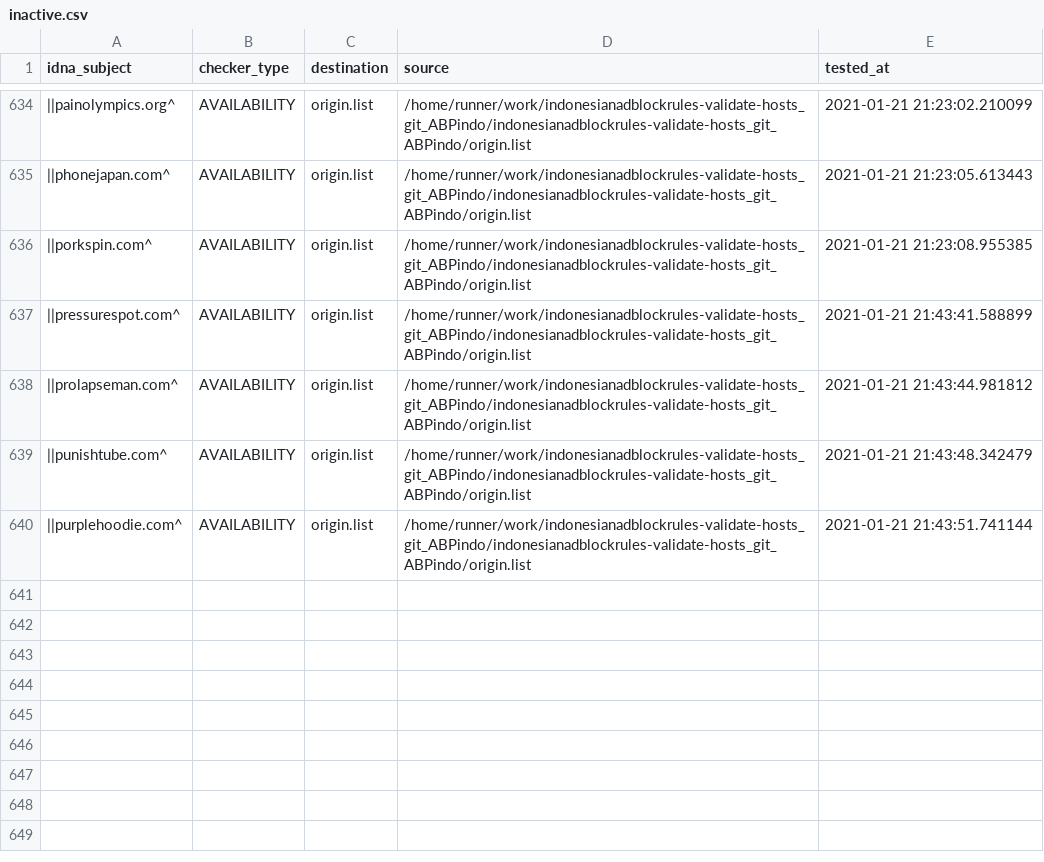
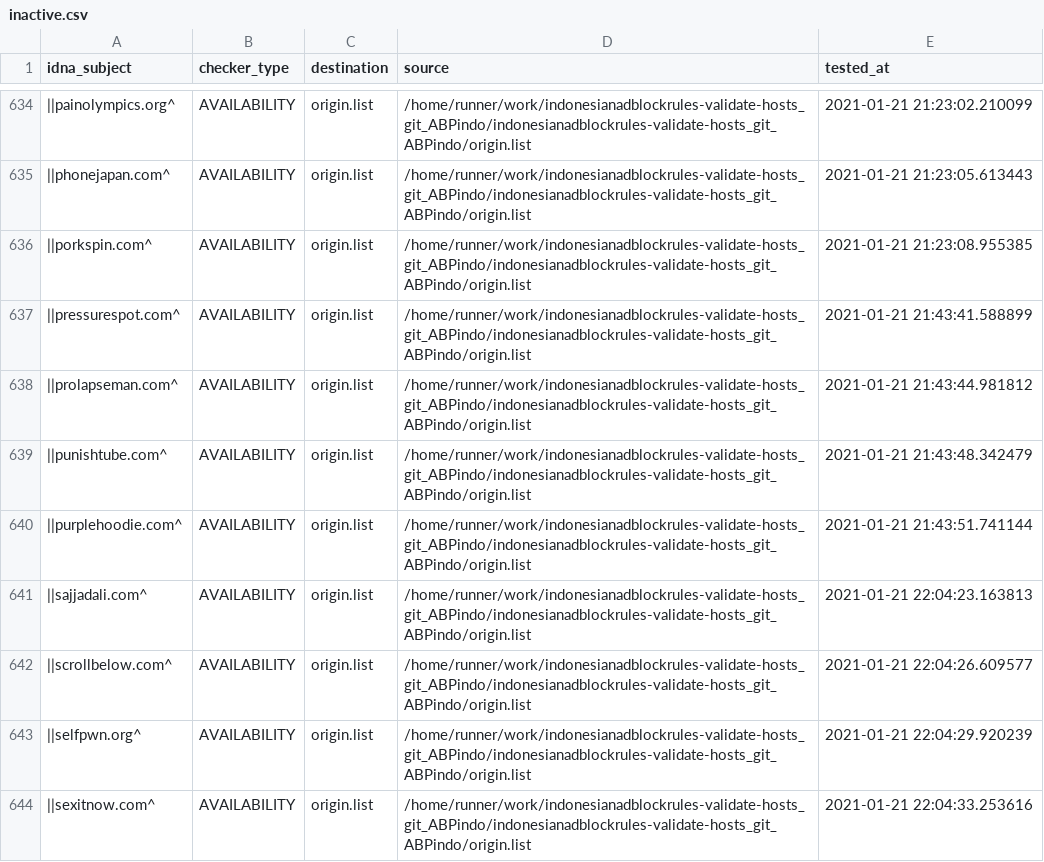
Before and after one commit to dead-hosts/indonesianadblockrules-validate-hosts_git_ABPindo, a CSV file: .pyfunceble/inactive.csv, drawn as a sheet; only a part is shown, gaps mark what is left out; the diff names each change by its address in the sheet, - before the commit and + after, or states it on an @@ line.

Commit message:
[Autosave][Dead-Hosts::indonesianadblockrules-validate-hosts_git_ABPindo]

```diff
--- a/.pyfunceble/inactive.csv
+++ b/.pyfunceble/inactive.csv
+row 641: ||sajjadali.com^ | AVAILABILITY | origin.list | /home/runner/work/indonesianadblockrules-validate-hosts_git_ABPindo/indonesianadblockrules-validate-hosts_git_ABPindo/origin.list | 2021-01-21 22:04:23.163813
+row 642: ||scrollbelow.com^ | AVAILABILITY | origin.list | /home/runner/work/indonesianadblockrules-validate-hosts_git_ABPindo/indonesianadblockrules-validate-hosts_git_ABPindo/origin.list | 2021-01-21 22:04:26.609577
+row 643: ||selfpwn.org^ | AVAILABILITY | origin.list | /home/runner/work/indonesianadblockrules-validate-hosts_git_ABPindo/indonesianadblockrules-validate-hosts_git_ABPindo/origin.list | 2021-01-21 22:04:29.920239
+row 644: ||sexitnow.com^ | AVAILABILITY | origin.list | /home/runner/work/indonesianadblockrules-validate-hosts_git_ABPindo/indonesianadblockrules-validate-hosts_git_ABPindo/origin.list | 2021-01-21 22:04:33.253616
```
Also changed, not shown: output/origin.list/continue.csv, 6 other files.
